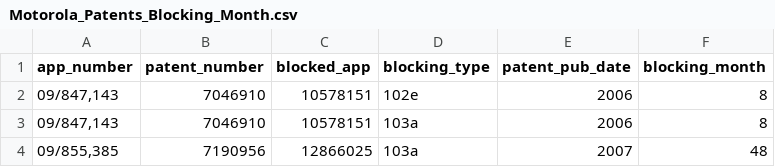
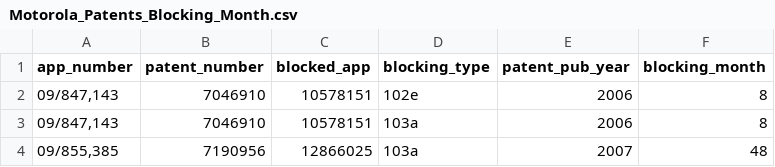
Before and after one commit to PatentBlocker/Motorola_Patent_Citations, a CSV file: data/Motorola_Patents_Blocking_Month.csv, drawn as a sheet; only a part is shown.

Commit message:
Add 3d bar chart for blocking actions

```diff
--- a/data/Motorola_Patents_Blocking_Month.csv
+++ b/data/Motorola_Patents_Blocking_Month.csv
@@ -1,2 +1,2 @@
-app_number,patent_number,blocked_app,blocking_type,patent_pub_date,blocking_month
+app_number,patent_number,blocked_app,blocking_type,patent_pub_year,blocking_month
 "09/847,143",7046910,10578151,102e,2006,8
```
Also changed, not shown: 3 other files.
